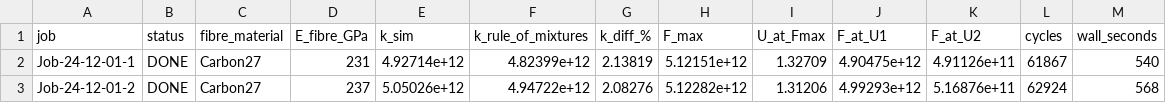
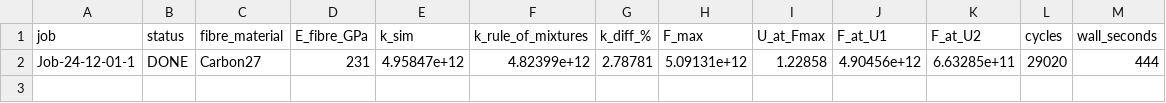
Before and after one commit to Nev1x/abaqus-apptainer, a CSV file: report/summary.csv, drawn as a sheet.

```diff
--- a/report/summary.csv
+++ b/report/summary.csv
@@ -1,3 +1,2 @@
 job,status,fibre_material,E_fibre_GPa,k_sim,k_rule_of_mixtures,k_diff_%,F_max,U_at_Fmax,F_at_U1,F_at_U2,cycles,wall_seconds
-Job-24-12-01-1,DONE,Carbon27,231,4.92714e+12,4.82399e+12,2.13819,5.12151e+12,1.32709,4.90475e+12,4.91126e+11,61867,540
-Job-24-12-01-2,DONE,Carbon27,237,5.05026e+12,4.94722e+12,2.08276,5.12282e+12,1.31206,4.99293e+12,5.16876e+11,62924,568
+Job-24-12-01-1,DONE,Carbon27,231,4.95847e+12,4.82399e+12,2.78781,5.09131e+12,1.22858,4.90456e+12,6.63285e+11,29020,444
```
Also changed, not shown: 7 other files.
